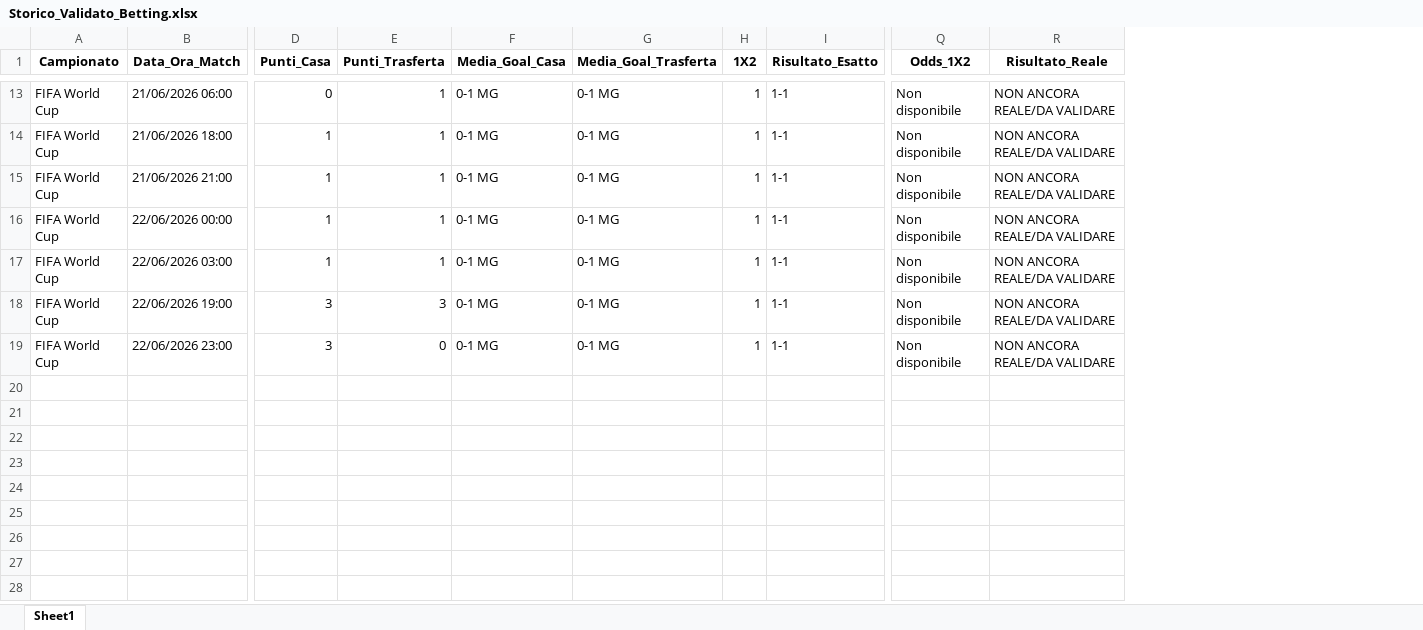
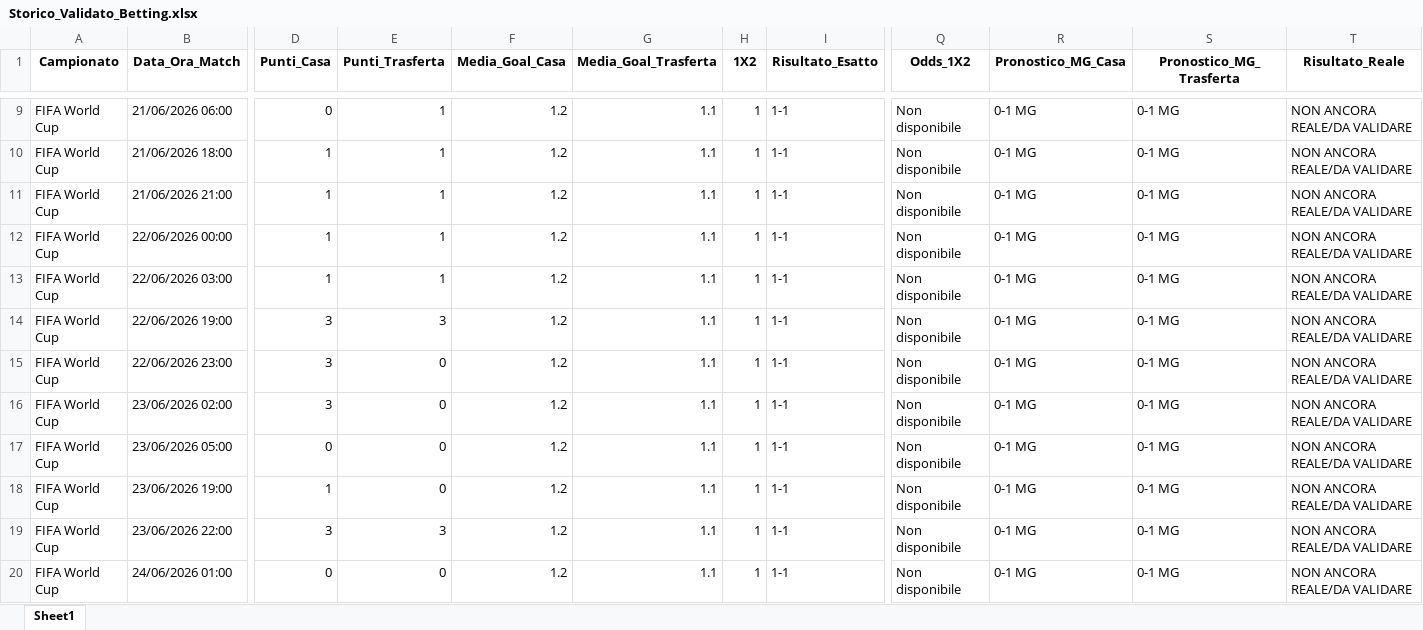
Before and after one commit to CodeMV26/app-betting-codice, an Excel workbook: Storico_Validato_Betting.xlsx, sheet Sheet1, drawn as a sheet; only a part is shown, gaps mark what is left out; values as stored, in another font and other column widths than the file's, no borders; addresses are those after the commit; rows hold the shown columns only; the diff covers the shown part only; the diff names each change by its address in the sheet, - before the commit and + after, or states it on an @@ line.

```diff
--- a/Storico_Validato_Betting.xlsx (sheet Sheet1)
+++ b/Storico_Validato_Betting.xlsx (sheet Sheet1)
+column R (Pronostico_MG_Casa), rows 9-15: all 0-1 MG
+column S (Pronostico_MG_Trasferta), rows 9-15: all 0-1 MG
-F9:F15 (Media_Goal_Casa): 0-1 MG
+F9:F15 (Media_Goal_Casa): 1.2
-G9:G15 (Media_Goal_Trasferta): 0-1 MG
+G9:G15 (Media_Goal_Trasferta): 1.1
+row 16: FIFA World Cup | 23/06/2026 02:00 | 3 | 0 | 1.2 | 1.1 | 1 | 1-1 | Non disponibile | 0-1 MG | 0-1 MG | NON ANCORA REALE/DA VALIDARE
+row 17: FIFA World Cup | 23/06/2026 05:00 | 0 | 0 | 1.2 | 1.1 | 1 | 1-1 | Non disponibile | 0-1 MG | 0-1 MG | NON ANCORA REALE/DA VALIDARE
+row 18: FIFA World Cup | 23/06/2026 19:00 | 1 | 0 | 1.2 | 1.1 | 1 | 1-1 | Non disponibile | 0-1 MG | 0-1 MG | NON ANCORA REALE/DA VALIDARE
+row 19: FIFA World Cup | 23/06/2026 22:00 | 3 | 3 | 1.2 | 1.1 | 1 | 1-1 | Non disponibile | 0-1 MG | 0-1 MG | NON ANCORA REALE/DA VALIDARE
+row 20: FIFA World Cup | 24/06/2026 01:00 | 0 | 0 | 1.2 | 1.1 | 1 | 1-1 | Non disponibile | 0-1 MG | 0-1 MG | NON ANCORA REALE/DA VALIDARE
```
Also changed, not shown: 4 removed rows and 14 edited cells elsewhere in this sheet.
